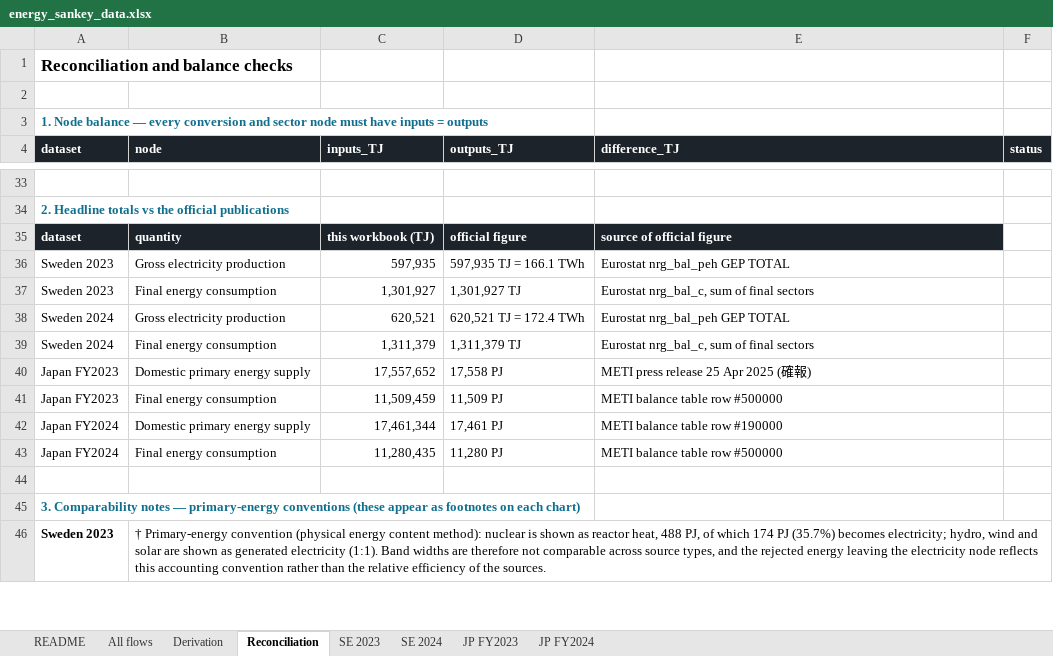
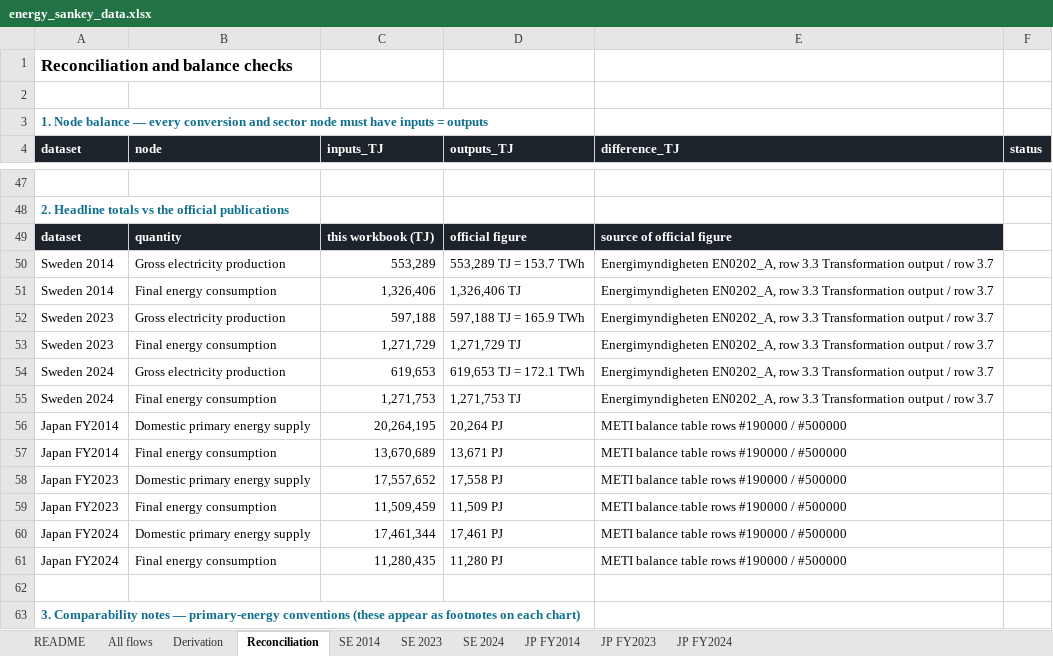
Before and after one commit to roman-selyanchyn-kyushu/mirai-energy-sankey, an Excel workbook: energy_sankey_data.xlsx, sheet Reconciliation, drawn as a sheet; only a part is shown, gaps mark what is left out; the shorter side is filled out with more unchanged rows; values as stored, in another font and other column widths than the file's, no borders; addresses are those after the commit; the diff covers the shown part only; the diff names each change by its address in the sheet, - before the commit and + after, or states it on an @@ line.

```diff
--- a/energy_sankey_data.xlsx (sheet Reconciliation)
+++ b/energy_sankey_data.xlsx (sheet Reconciliation)
+sheet tab: SE 2014
+sheet tab: JP FY2014
+row 50: Sweden 2014 | Gross electricity production | 553,289 | 553,289 TJ = 153.7 TWh | Energimyndigheten EN0202_A, row 3.3 Transformation output / row 3.7
+row 51: Sweden 2014 | Final energy consumption | 1,326,406 | 1,326,406 TJ | Energimyndigheten EN0202_A, row 3.3 Transformation output / row 3.7
-C52 (inputs_TJ): 597,935
+C52 (inputs_TJ): 597,188
-D52 (outputs_TJ): 597,935 TJ = 166.1 TWh
+D52 (outputs_TJ): 597,188 TJ = 165.9 TWh
-E52 (difference_TJ): Eurostat nrg_bal_peh GEP TOTAL
+E52 (difference_TJ): Energimyndigheten EN0202_A, row 3.3 Transformation output / row 3.7
-C53 (inputs_TJ): 1,301,927
+C53 (inputs_TJ): 1,271,729
-D53 (outputs_TJ): 1,301,927 TJ
+D53 (outputs_TJ): 1,271,729 TJ
-E53 (difference_TJ): Eurostat nrg_bal_c, sum of final sectors
+E53 (difference_TJ): Energimyndigheten EN0202_A, row 3.3 Transformation output / row 3.7
-C54 (inputs_TJ): 620,521
+C54 (inputs_TJ): 619,653
-D54 (outputs_TJ): 620,521 TJ = 172.4 TWh
+D54 (outputs_TJ): 619,653 TJ = 172.1 TWh
-E54 (difference_TJ): Eurostat nrg_bal_peh GEP TOTAL
+E54 (difference_TJ): Energimyndigheten EN0202_A, row 3.3 Transformation output / row 3.7
-C55 (inputs_TJ): 1,311,379
+C55 (inputs_TJ): 1,271,753
-D55 (outputs_TJ): 1,311,379 TJ
+D55 (outputs_TJ): 1,271,753 TJ
-E55 (difference_TJ): Eurostat nrg_bal_c, sum of final sectors
+E55 (difference_TJ): Energimyndigheten EN0202_A, row 3.3 Transformation output / row 3.7
+row 56: Japan FY2014 | Domestic primary energy supply | 20,264,195 | 20,264 PJ | METI balance table rows #190000 / #500000
+row 57: Japan FY2014 | Final energy consumption | 13,670,689 | 13,671 PJ | METI balance table rows #190000 / #500000
-E58 (difference_TJ): METI press release 25 Apr 2025 (確報)
+E58 (difference_TJ): METI balance table rows #190000 / #500000
-E59 (difference_TJ): METI balance table row #500000
+E59 (difference_TJ): METI balance table rows #190000 / #500000
-E60 (difference_TJ): METI balance table row #190000
+E60 (difference_TJ): METI balance table rows #190000 / #500000
-E61 (difference_TJ): METI balance table row #500000
+E61 (difference_TJ): METI balance table rows #190000 / #500000
```
Also changed, not shown: 19 added rows, 1 removed row and 1 edited cell elsewhere in this sheet, sheet All flows, sheet Derivation, sheet README, 6 other files.
